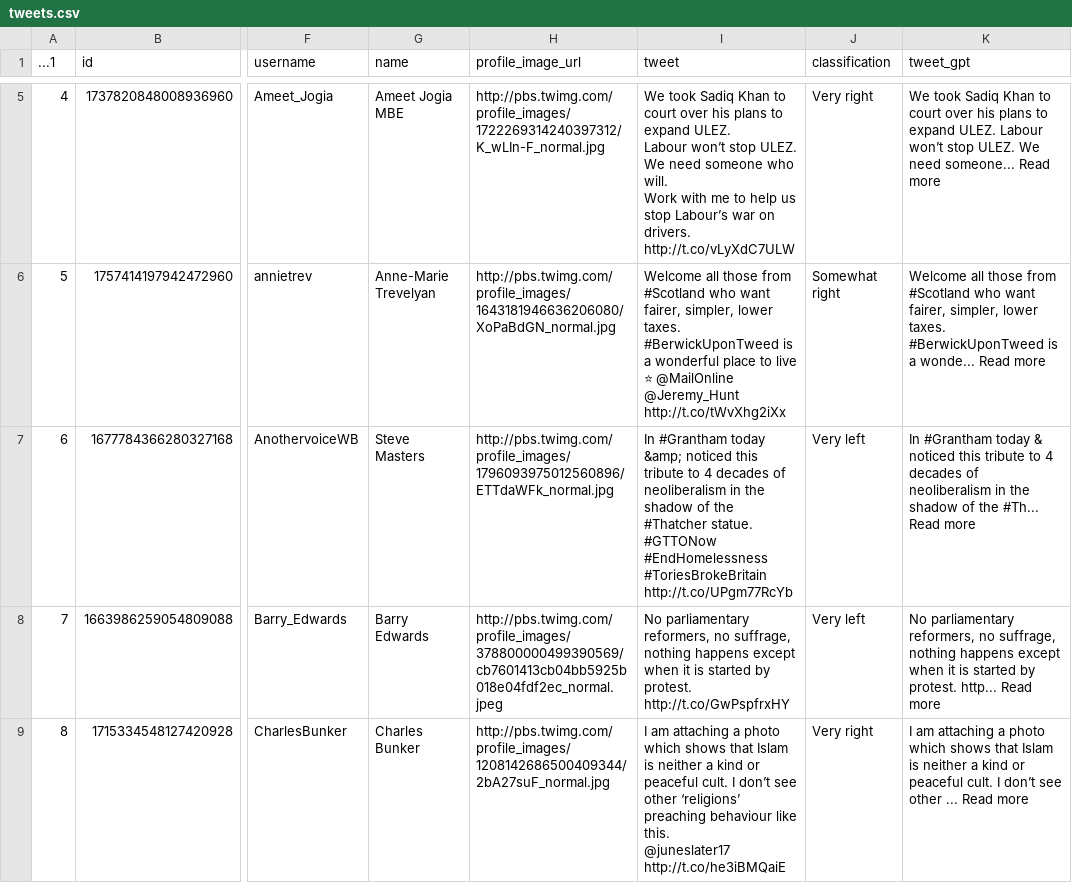
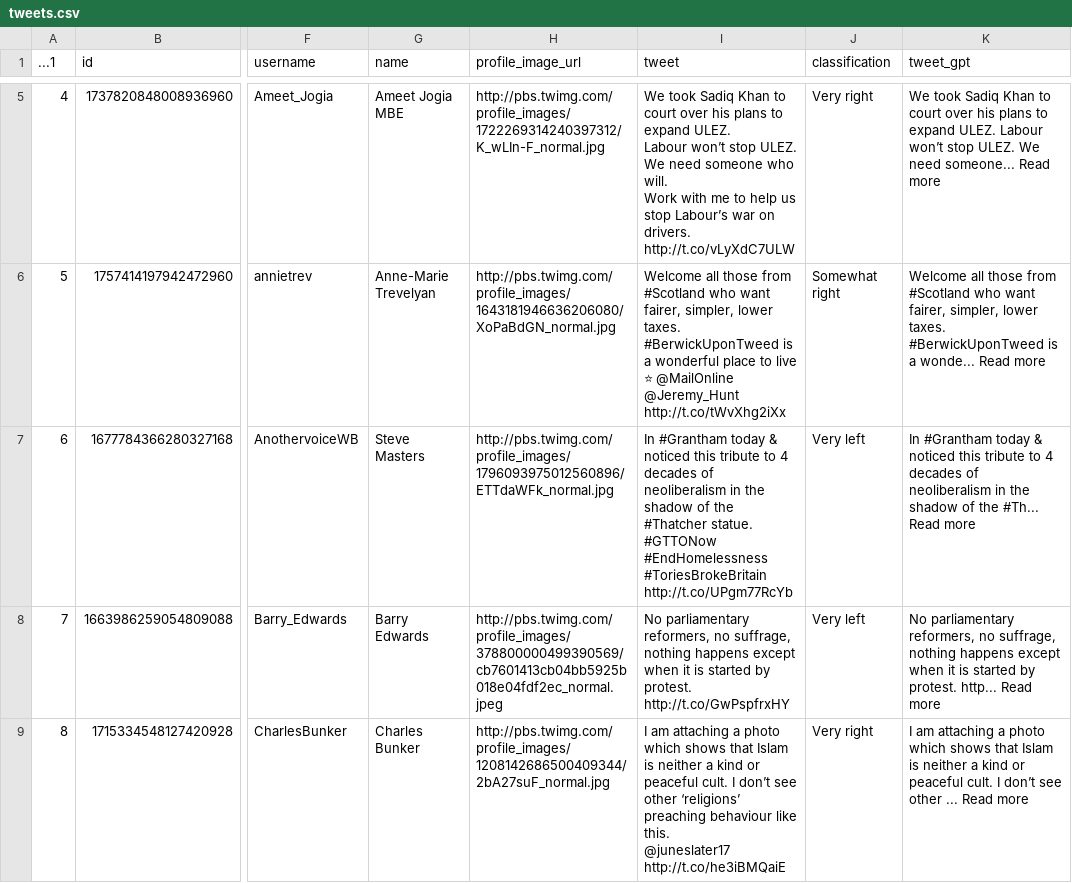
Before and after one commit to cjbarrie/smclone, a CSV file: backend/tweets.csv, drawn as a sheet; only a part is shown, gaps mark what is left out; the diff covers the shown part only; the diff names each change by its address in the sheet, - before the commit and + after, or states it on an @@ line.

```diff
--- a/backend/tweets.csv
+++ b/backend/tweets.csv
-I7 (tweet): …#Grantham today &amp; noticed this…
+I7 (tweet): …#Grantham today & noticed this…
```
Also changed, not shown: 5 edited cells elsewhere in this file, frontend/build/tweets.csv, tweets.csv, 13 other files.
